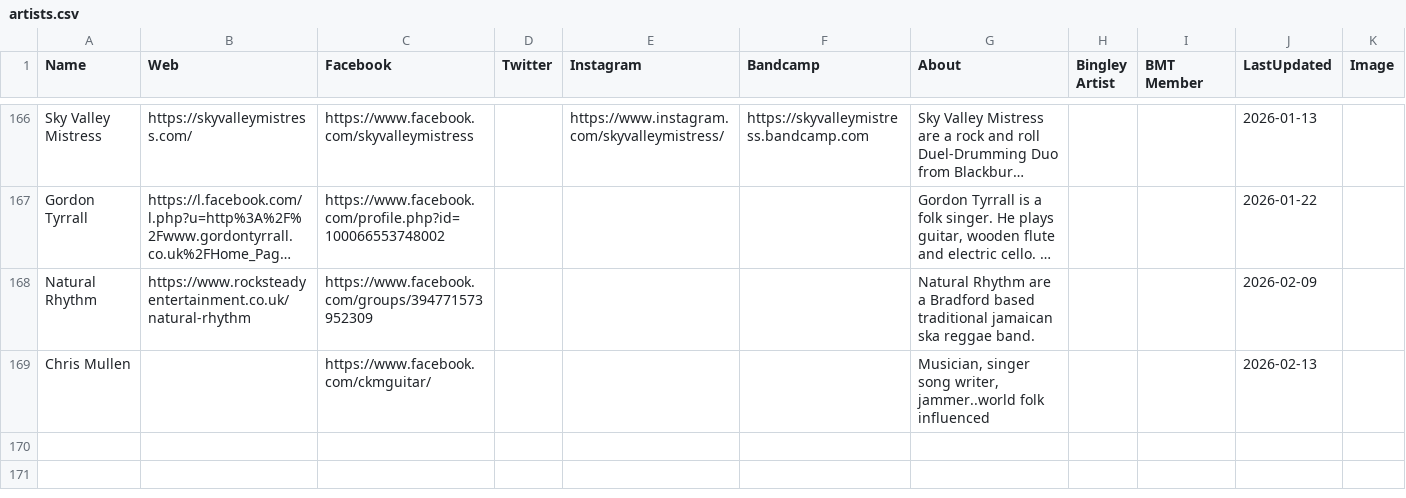
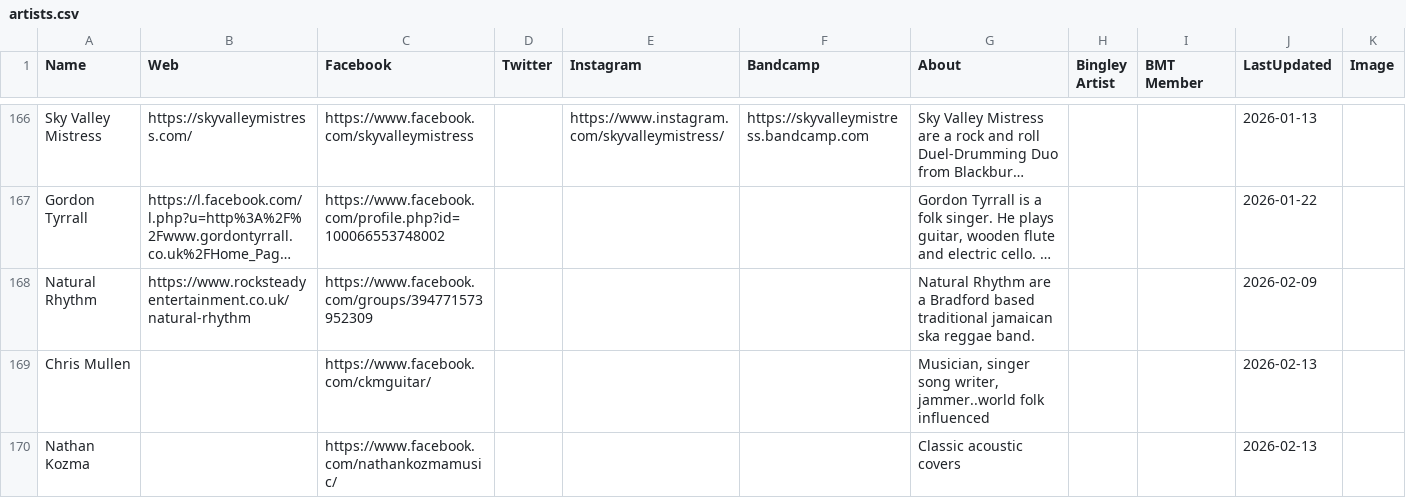
Before and after one commit to caprenter/bingley-music-town, a CSV file: docs/_data/artists.csv, drawn as a sheet; only a part is shown, gaps mark what is left out; long unchanged cells end in …; the diff names each change by its address in the sheet, - before the commit and + after, or states it on an @@ line.

```diff
--- a/docs/_data/artists.csv
+++ b/docs/_data/artists.csv
+row 170: Nathan Kozma |  | https://www.facebook.com/nathankozmamusic/ |  |  |  | Classic acoustic covers |  |  | 2026-02-13
```
Also changed, not shown: docs/_data/events.csv, 1 other file.
